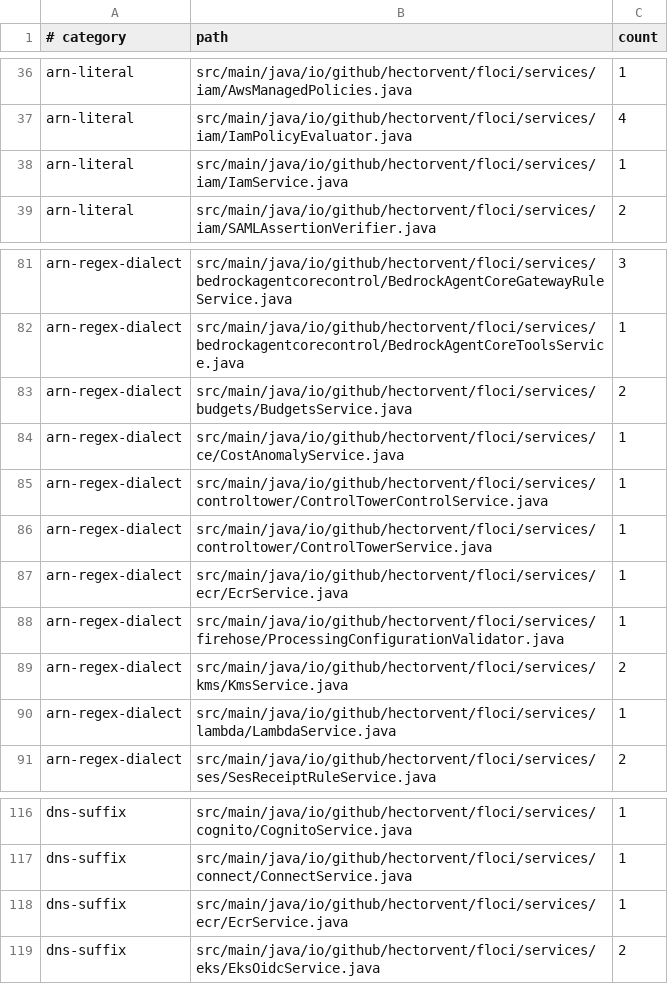
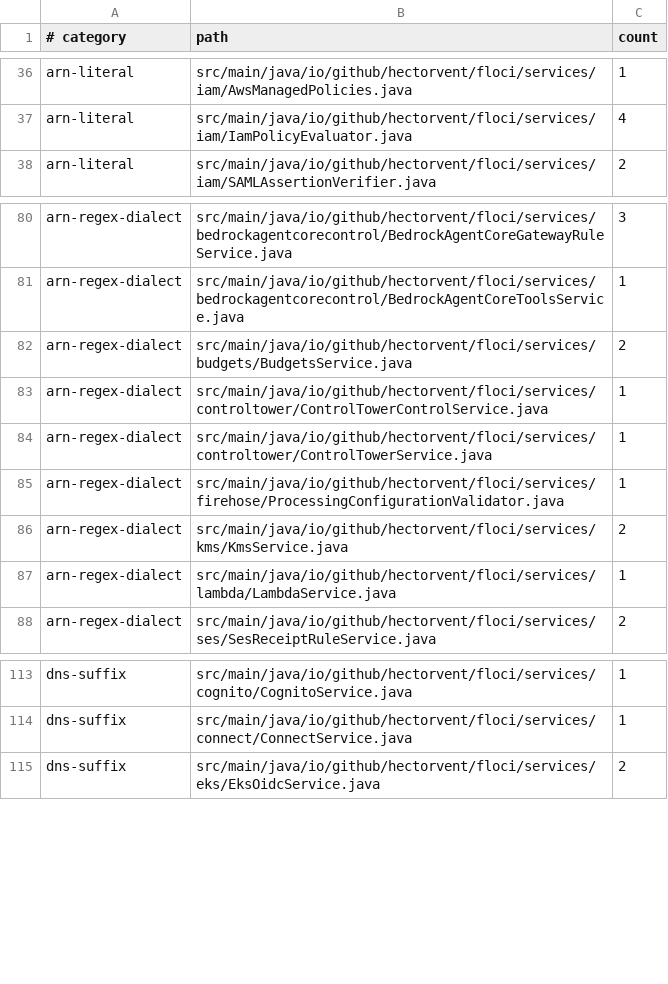
Before and after one commit to omatheusmesmo/floci, a TSV file: tools/partition/baseline.tsv, drawn as a sheet; only a part is shown, gaps mark what is left out.

Commit message:
fix(partition): drop baseline rows #4317 re-added after #4314 cleared them (#4333)
#4314 removed the partition literals in IamService, CostAnomalyService and
EcrService and dropped their rows from tools/partition/baseline.tsv. #4317
was branched before that and its baseline carried the old rows, so the merge
put them back and make partition-check now fails on main with four
"dropped from 1 to 0" entries. Regenerated with make partition-baseline; no
source change.
Signed-off-by: Matheus Oliveira <matheus.6148@gmail.com>

```diff
--- a/tools/partition/baseline.tsv
+++ b/tools/partition/baseline.tsv
@@ -37,3 +37,2 @@ arn-literal	src/main/java/io/github/hectorvent/floci/services/iam/AwsManagedPoli
 arn-literal	src/main/java/io/github/hectorvent/floci/services/iam/IamPolicyEvaluator.java	4
-arn-literal	src/main/java/io/github/hectorvent/floci/services/iam/IamService.java	1
 arn-literal	src/main/java/io/github/hectorvent/floci/services/iam/SAMLAssertionVerifier.java	2
@@ -83,6 +82,4 @@ arn-regex-dialect	src/main/java/io/github/hectorvent/floci/services/bedrockagent
 arn-regex-dialect	src/main/java/io/github/hectorvent/floci/services/budgets/BudgetsService.java	2
-arn-regex-dialect	src/main/java/io/github/hectorvent/floci/services/ce/CostAnomalyService.java	1
 arn-regex-dialect	src/main/java/io/github/hectorvent/floci/services/controltower/ControlTowerControlService.java	1
 arn-regex-dialect	src/main/java/io/github/hectorvent/floci/services/controltower/ControlTowerService.java	1
-arn-regex-dialect	src/main/java/io/github/hectorvent/floci/services/ecr/EcrService.java	1
 arn-regex-dialect	src/main/java/io/github/hectorvent/floci/services/firehose/ProcessingConfigurationValidator.java	1
@@ -117,3 +114,2 @@ dns-suffix	src/main/java/io/github/hectorvent/floci/services/cognito/CognitoServ
 dns-suffix	src/main/java/io/github/hectorvent/floci/services/connect/ConnectService.java	1
-dns-suffix	src/main/java/io/github/hectorvent/floci/services/ecr/EcrService.java	1
 dns-suffix	src/main/java/io/github/hectorvent/floci/services/eks/EksOidcService.java	2
```
